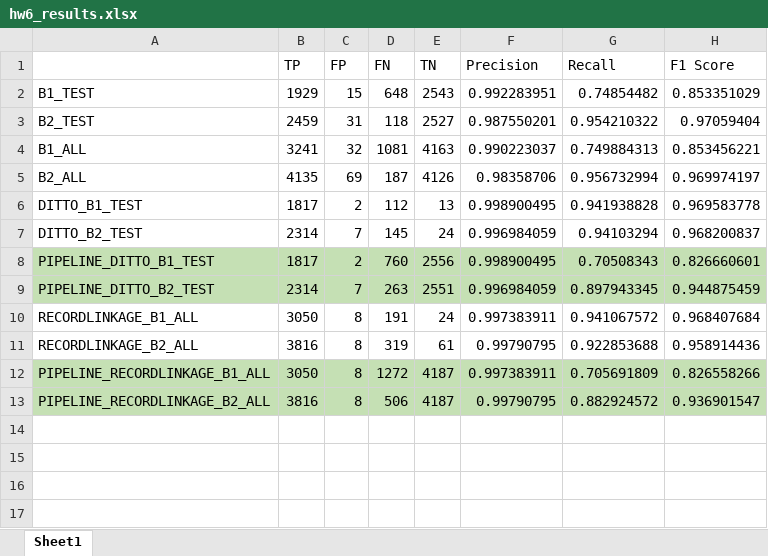
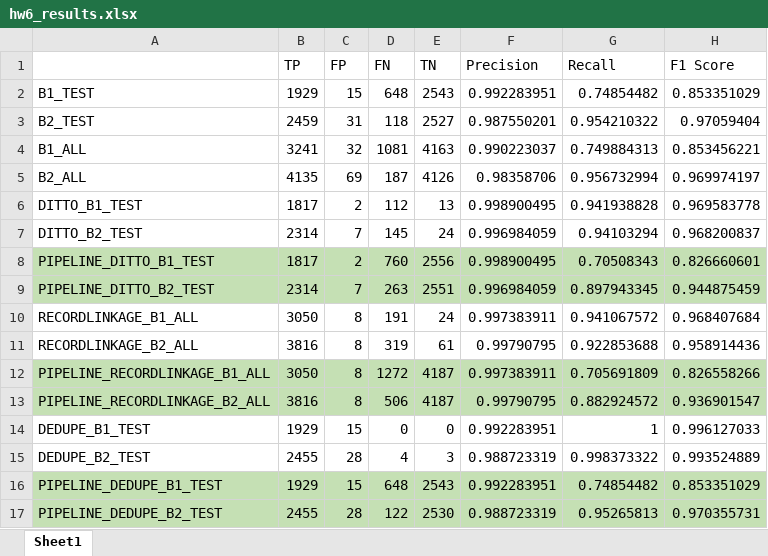
Before and after one commit to giovanni-grieco/idd, an Excel workbook: hw6/hw6_results.xlsx, sheet Sheet1, drawn as a sheet; values as stored, in another font and other column widths than the file's, no borders; the diff names each change by its address in the sheet, - before the commit and + after, or states it on an @@ line.

```diff
--- a/hw6/hw6_results.xlsx (sheet Sheet1)
+++ b/hw6/hw6_results.xlsx (sheet Sheet1)
+row 14: DEDUPE_B1_TEST | 1929 | 15 | 0 | 0 | 0.992283951 | 1 | 0.996127033
+row 15: DEDUPE_B2_TEST | 2455 | 28 | 4 | 3 | 0.988723319 | 0.998373322 | 0.993524889
+row 16: PIPELINE_DEDUPE_B1_TEST | 1929 | 15 | 648 | 2543 | 0.992283951 | 0.74854482 | 0.853351029
+row 17: PIPELINE_DEDUPE_B2_TEST | 2455 | 28 | 122 | 2530 | 0.988723319 | 0.95265813 | 0.970355731
```
Also changed, not shown: 10 other files.
